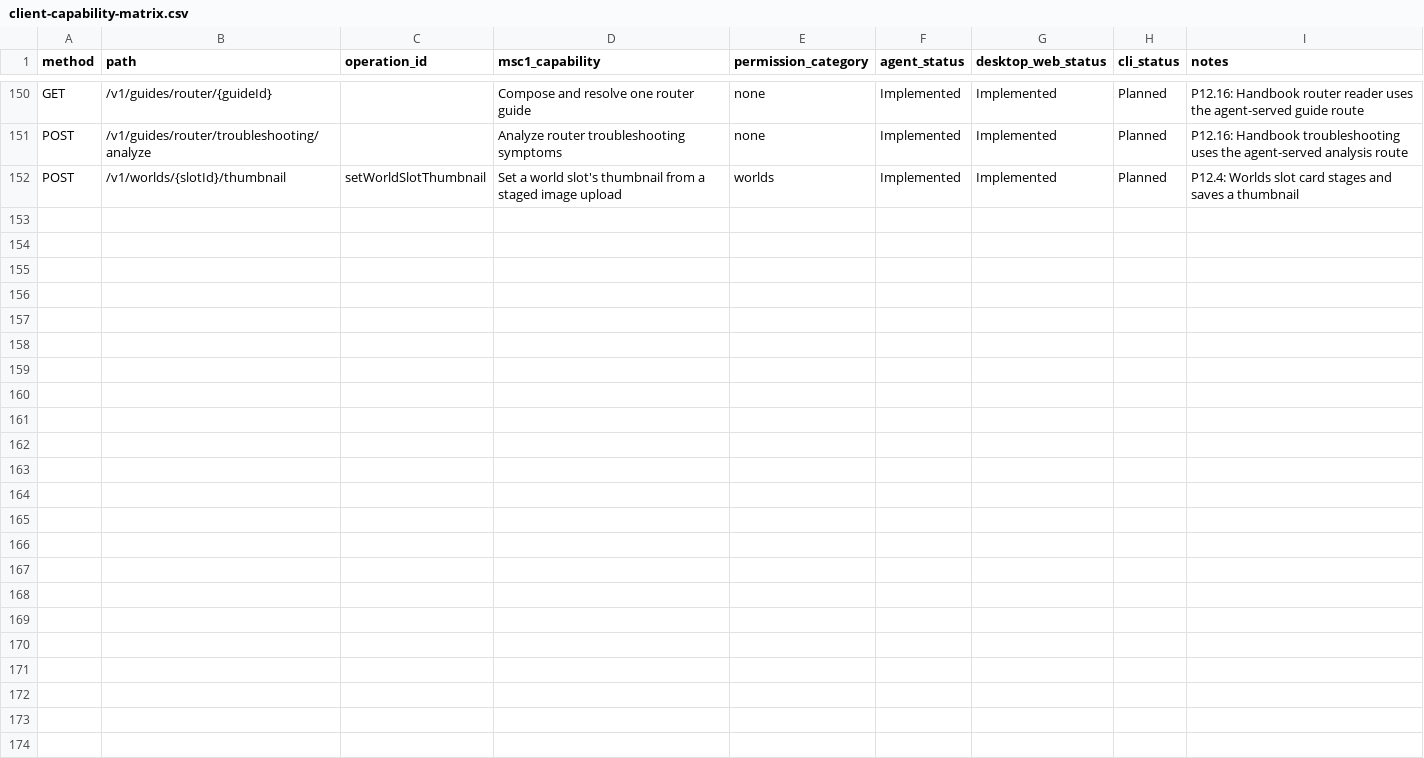
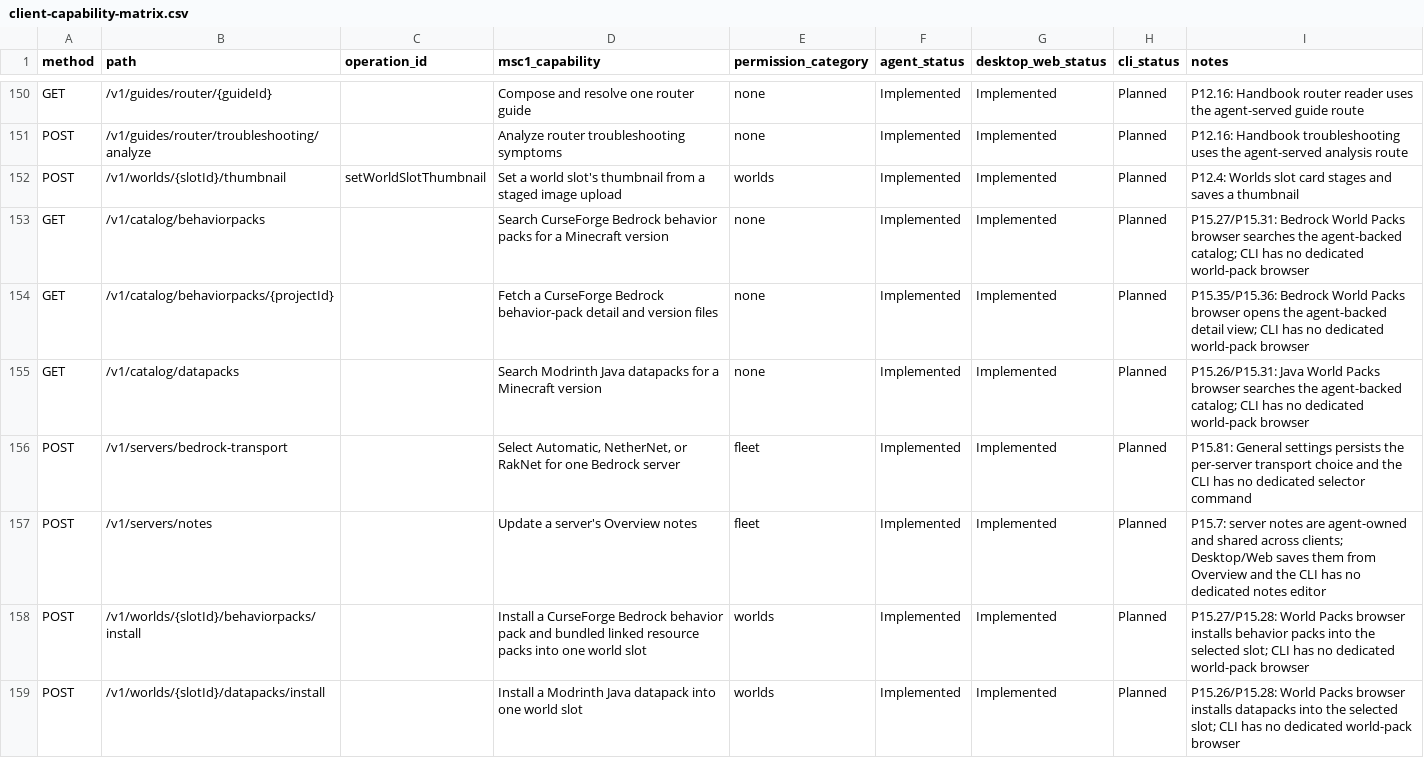
Before and after one commit to ctemple9/msc2, a CSV file: docs/msc2/client-capability-matrix.csv, drawn as a sheet; only a part is shown, gaps mark what is left out.

Commit message:
P15.84: repair CI after Phase 15 transport merge

```diff
--- a/docs/msc2/client-capability-matrix.csv
+++ b/docs/msc2/client-capability-matrix.csv
@@ -152 +152,8 @@ POST,/v1/guides/router/troubleshooting/analyze,,Analyze router troubleshooting s
 POST,/v1/worlds/{slotId}/thumbnail,setWorldSlotThumbnail,Set a world slot's thumbnail from a staged image upload,worlds,Implemented,Implemented,Planned,P12.4: Worlds slot card stages and saves a thumbnail
+GET,/v1/catalog/behaviorpacks,,Search CurseForge Bedrock behavior packs for a Minecraft version,none,Implemented,Implemented,Planned,P15.27/P15.31: Bedrock World Packs browser searches the agent-backed catalog; CLI has no dedicated world-pack browser
+GET,/v1/catalog/behaviorpacks/{projectId},,Fetch a CurseForge Bedrock behavior-pack detail and version files,none,Implemented,Implemented,Planned,P15.35/P15.36: Bedrock World Packs browser opens the agent-backed detail view; CLI has no dedicated world-pack browser
+GET,/v1/catalog/datapacks,,Search Modrinth Java datapacks for a Minecraft version,none,Implemented,Implemented,Planned,P15.26/P15.31: Java World Packs browser searches the agent-backed catalog; CLI has no dedicated world-pack browser
+POST,/v1/servers/bedrock-transport,,"Select Automatic, NetherNet, or RakNet for one Bedrock server",fleet,Implemented,Implemented,Planned,P15.81: General settings persists the per-server transport choice and the CLI has no dedicated selector command
+POST,/v1/servers/notes,,Update a server's Overview notes,fleet,Implemented,Implemented,Planned,P15.7: server notes are agent-owned and shared across clients; Desktop/Web saves them from Overview and the CLI has no dedicated notes editor
+POST,/v1/worlds/{slotId}/behaviorpacks/install,,Install a CurseForge Bedrock behavior pack and bundled linked resource packs into one world slot,worlds,Implemented,Implemented,Planned,P15.27/P15.28: World Packs browser installs behavior packs into the selected slot; CLI has no dedicated world-pack browser
+POST,/v1/worlds/{slotId}/datapacks/install,,Install a Modrinth Java datapack into one world slot,worlds,Implemented,Implemented,Planned,P15.26/P15.28: World Packs browser installs datapacks into the selected slot; CLI has no dedicated world-pack browser
```
Also changed, not shown: 16 other files.
